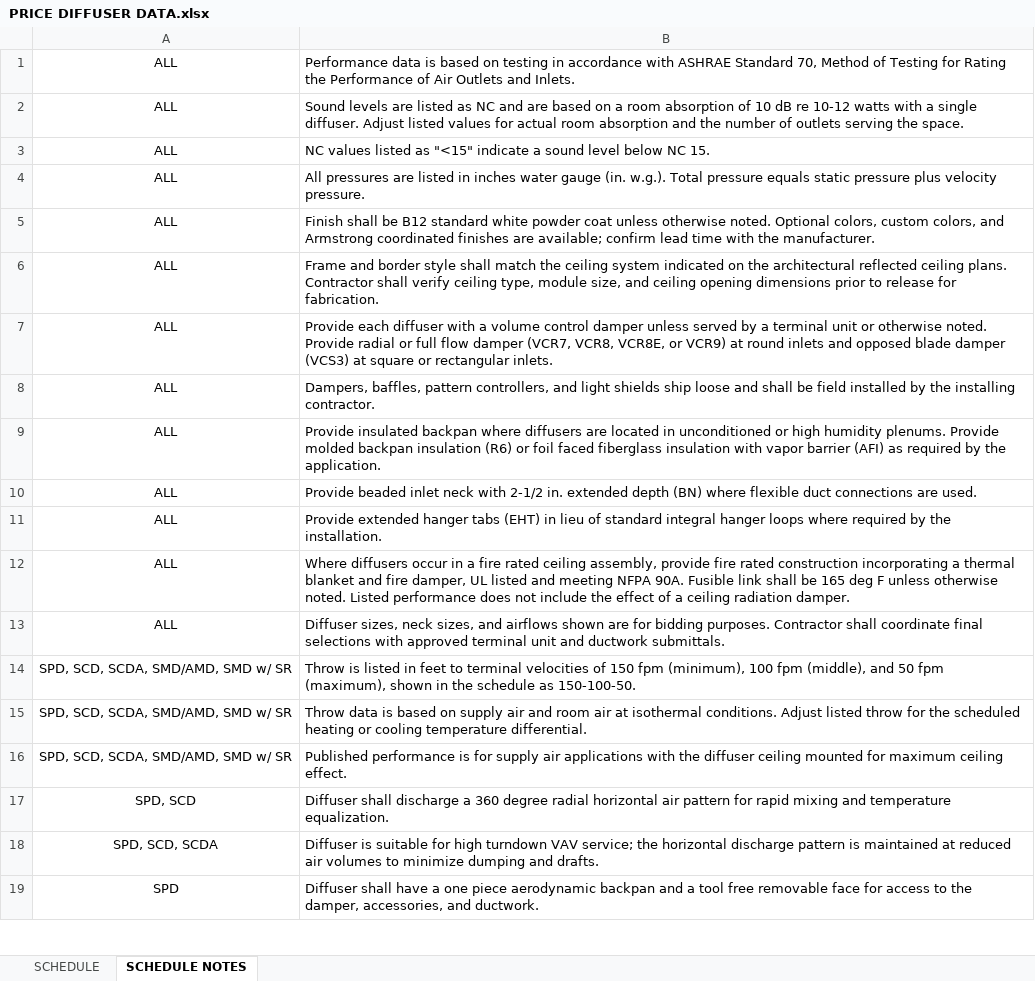
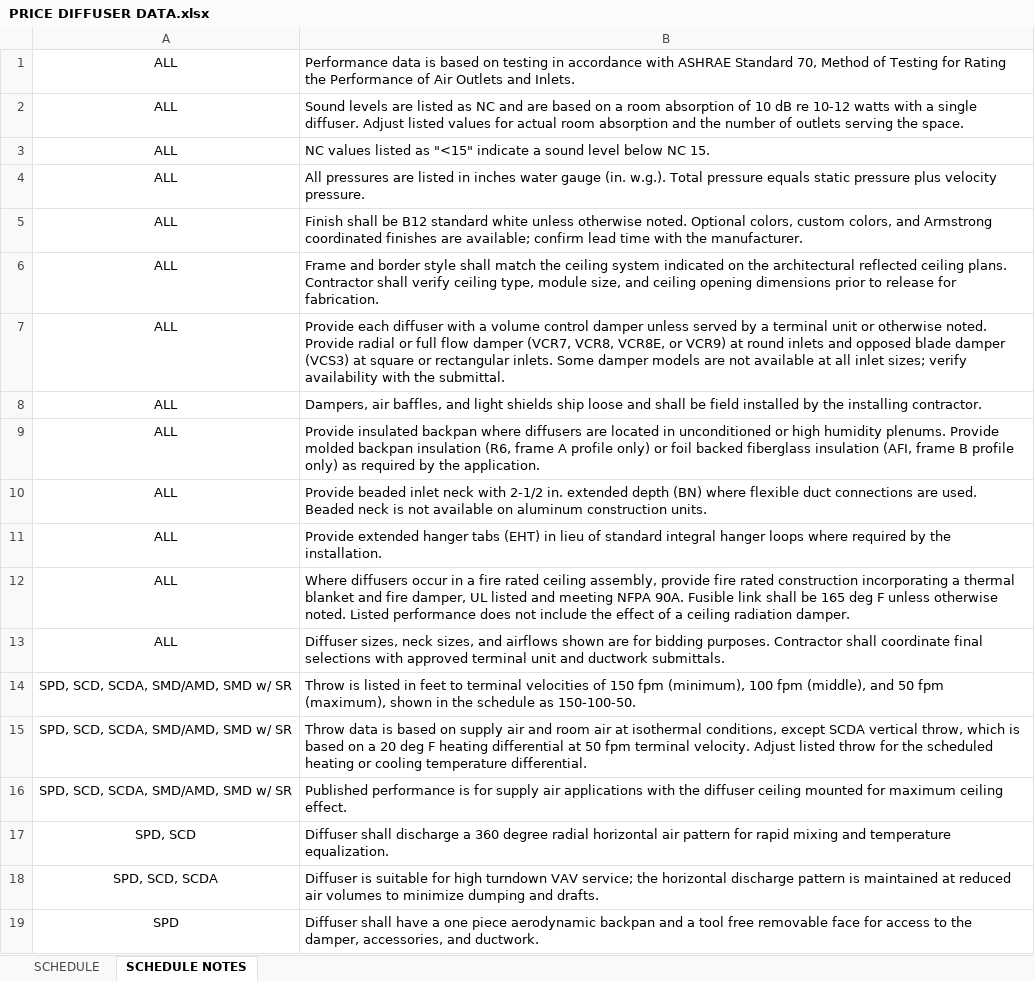
Before and after one commit to eacreel/hhpro-hvac, an Excel workbook: DATA/DATA FILES/PRICE DIFFUSER DATA.xlsx, sheet SCHEDULE NOTES, drawn as a sheet; only a part is shown; values as stored, in another font and other column widths than the file's, no borders; the diff covers the shown part only; the diff names each change by its address in the sheet, - before the commit and + after, or states it on an @@ line.

```diff
--- a/DATA/DATA FILES/PRICE DIFFUSER DATA.xlsx (sheet SCHEDULE NOTES)
+++ b/DATA/DATA FILES/PRICE DIFFUSER DATA.xlsx (sheet SCHEDULE NOTES)
-B5: …standard white powder coat unless otherwise…
+B5: …standard white unless otherwise…
-B7: …rectangular inlets.
+B7: …rectangular inlets. Some damper models are not available at all inlet sizes; verify availability with the submittal.
-B8: Dampers, baffles, pattern controllers, and light…
+B8: Dampers, air baffles, and light…
-B9: …backpan insulation (R6) or foil faced fiberglass insulation with vapor barrier (AFI) as required…
+B9: …backpan insulation (R6, frame A profile only) or foil backed fiberglass insulation (AFI, frame B profile only) as required…
-B10: …are used.
+B10: …are used. Beaded neck is not available on aluminum construction units.
-B15: …at isothermal conditions. Adjust listed…
+B15: …at isothermal conditions, except SCDA vertical throw, which is based on a 20 deg F heating differential at 50 fpm terminal velocity. Adjust listed…
```
Also changed, not shown: 1 added row, 1 removed row and 10 edited cells elsewhere in this sheet, 39 other files.
